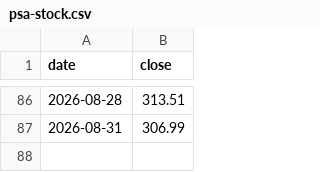
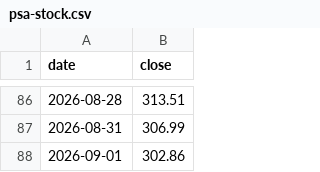
Before and after one commit to itshumpf/storage-directory, a CSV file: history/psa-stock.csv, drawn as a sheet; only a part is shown, gaps mark what is left out.

```diff
--- a/history/psa-stock.csv
+++ b/history/psa-stock.csv
@@ -87 +87,2 @@ date,close
 2026-08-31,306.99
+2026-09-01,302.86
```
Also changed, not shown: 9 other files.
